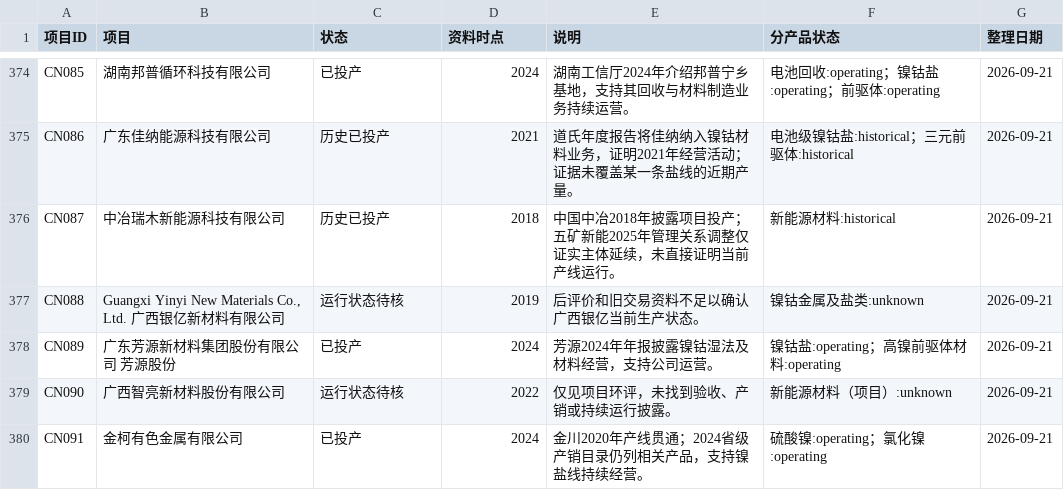
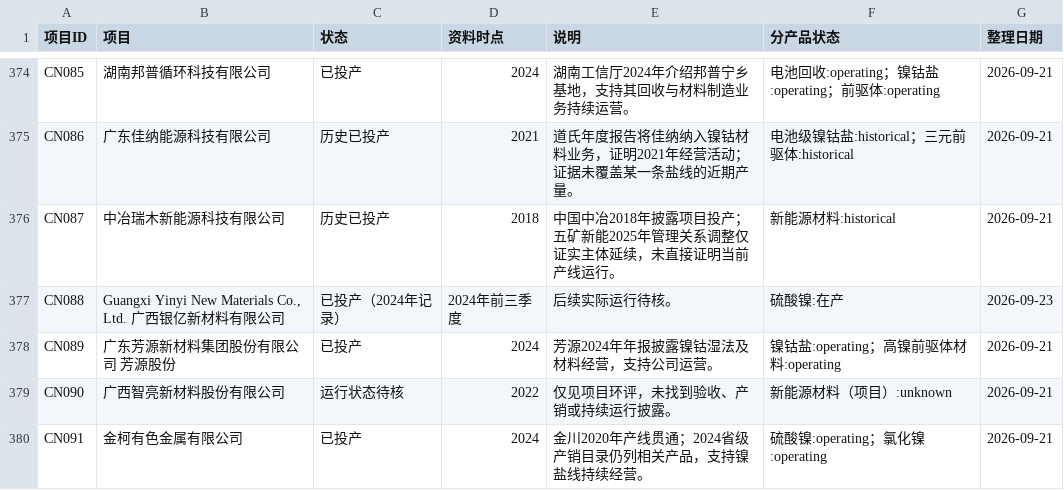
Before and after one commit to bc050603/indonesia-nickel, a CSV file: library/project-status.csv, drawn as a sheet; only a part is shown, gaps mark what is left out; the diff covers the shown part only.

```diff
--- a/library/project-status.csv
+++ b/library/project-status.csv
@@ -376,3 +376,3 @@ CN086,广东佳纳能源科技有限公司,历史已投产,2021,道氏年度报
 CN087,中冶瑞木新能源科技有限公司,历史已投产,2018,中国中冶2018年披露项目投产；五矿新能2025年管理关系调整仅证实主体延续，未直接证明当前产线运行。,新能源材料:historical,2026-09-21
-CN088,"Guangxi Yinyi New Materials Co., Ltd. 广西银亿新材料有限公司",运行状态待核,2019,后评价和旧交易资料不足以确认广西银亿当前生产状态。,镍钴金属及盐类:unknown,2026-09-21
+CN088,"Guangxi Yinyi New Materials Co., Ltd. 广西银亿新材料有限公司",已投产（2024年记录）,2024年前三季度,后续实际运行待核。,硫酸镍:在产,2026-09-23
 CN089,广东芳源新材料集团股份有限公司 芳源股份,已投产,2024,芳源2024年年报披露镍钴湿法及材料经营，支持公司运营。,镍钴盐:operating；高镍前驱体材料:operating,2026-09-21
```
Also changed, not shown: 71 edited cells elsewhere in this file, library/global-register.csv, 15 other files.
